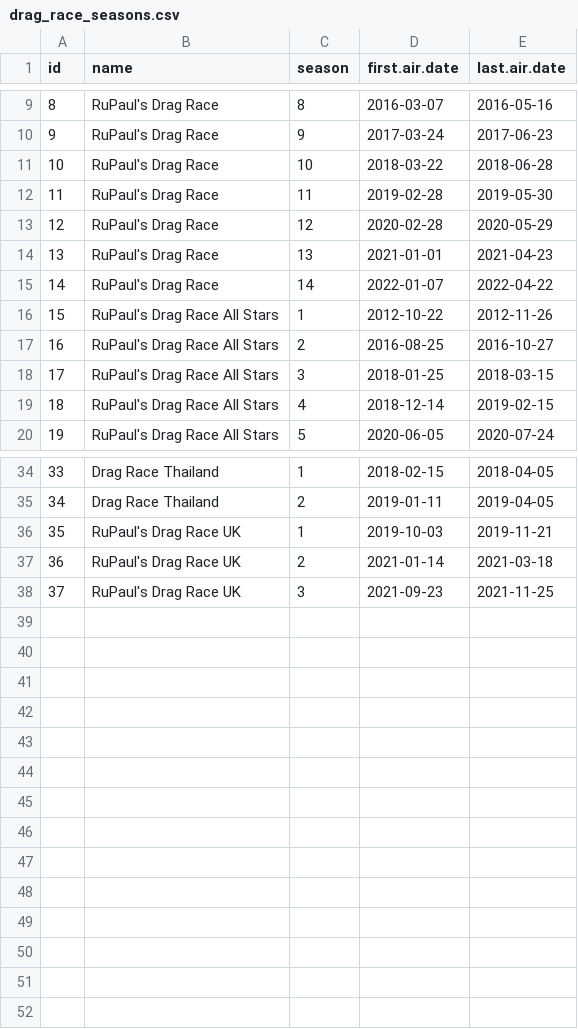
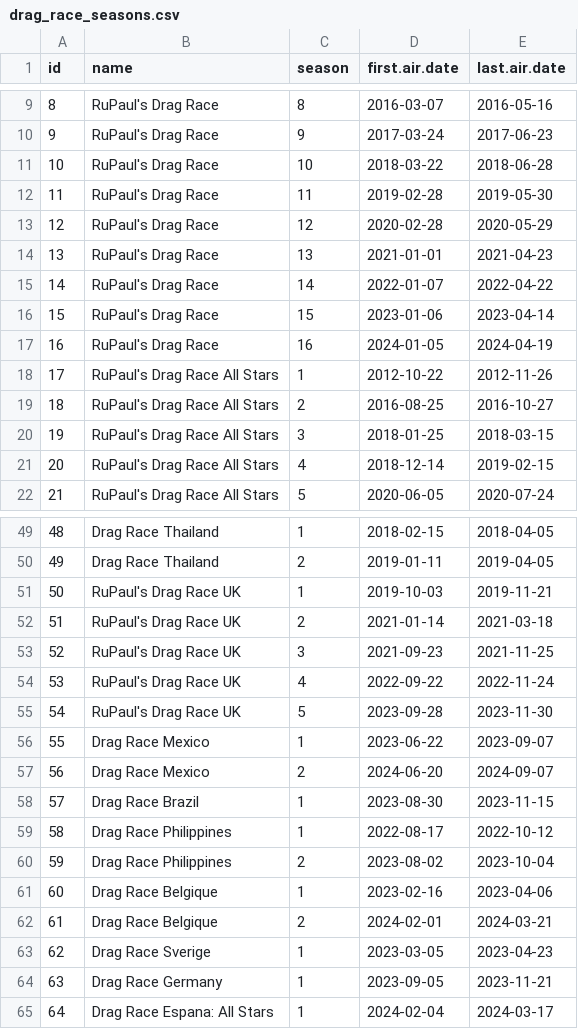
Before and after one commit to telliott27/rupaulsdragrace, a CSV file: all_seasons/drag_race_seasons.csv, drawn as a sheet; only a part is shown, gaps mark what is left out; addresses are those after the commit; the diff covers the shown part only; the diff names each change by its address in the sheet, - before the commit and + after, or states it on an @@ line.

```diff
--- a/all_seasons/drag_race_seasons.csv
+++ b/all_seasons/drag_race_seasons.csv
+row 16: 15 | RuPaul's Drag Race | 15 | 2023-01-06 | 2023-04-14
+row 17: 16 | RuPaul's Drag Race | 16 | 2024-01-05 | 2024-04-19
@@ column A (id) renumbered between rows 18 and 53 @@
+row 54: 53 | RuPaul's Drag Race UK | 4 | 2022-09-22 | 2022-11-24
+row 55: 54 | RuPaul's Drag Race UK | 5 | 2023-09-28 | 2023-11-30
+row 56: 55 | Drag Race Mexico | 1 | 2023-06-22 | 2023-09-07
+row 57: 56 | Drag Race Mexico | 2 | 2024-06-20 | 2024-09-07
+row 58: 57 | Drag Race Brazil | 1 | 2023-08-30 | 2023-11-15
+row 59: 58 | Drag Race Philippines | 1 | 2022-08-17 | 2022-10-12
+row 60: 59 | Drag Race Philippines | 2 | 2023-08-02 | 2023-10-04
+row 61: 60 | Drag Race Belgique | 1 | 2023-02-16 | 2023-04-06
+row 62: 61 | Drag Race Belgique | 2 | 2024-02-01 | 2024-03-21
+row 63: 62 | Drag Race Sverige | 1 | 2023-03-05 | 2023-04-23
+row 64: 63 | Drag Race Germany | 1 | 2023-09-05 | 2023-11-21
+row 65: 64 | Drag Race Espana: All Stars | 1 | 2024-02-04 | 2024-03-17
```
Also changed, not shown: 13 added rows elsewhere in this file, 5 other files.
